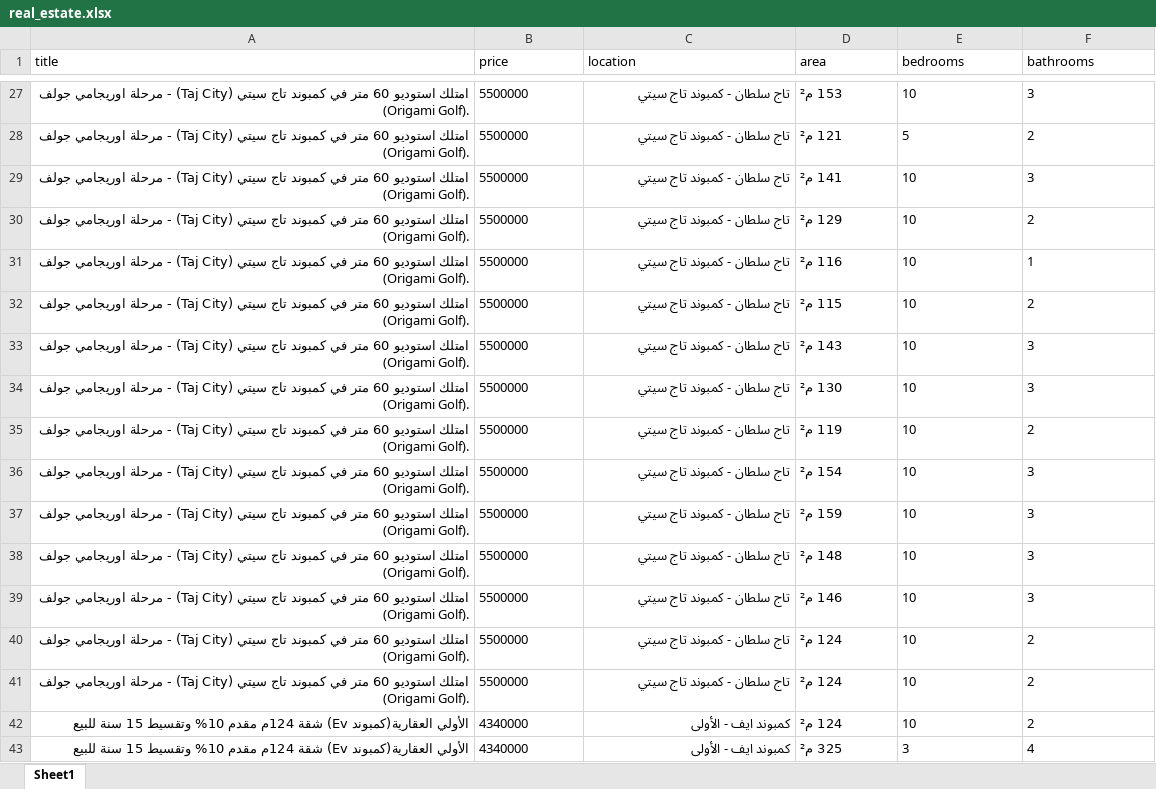
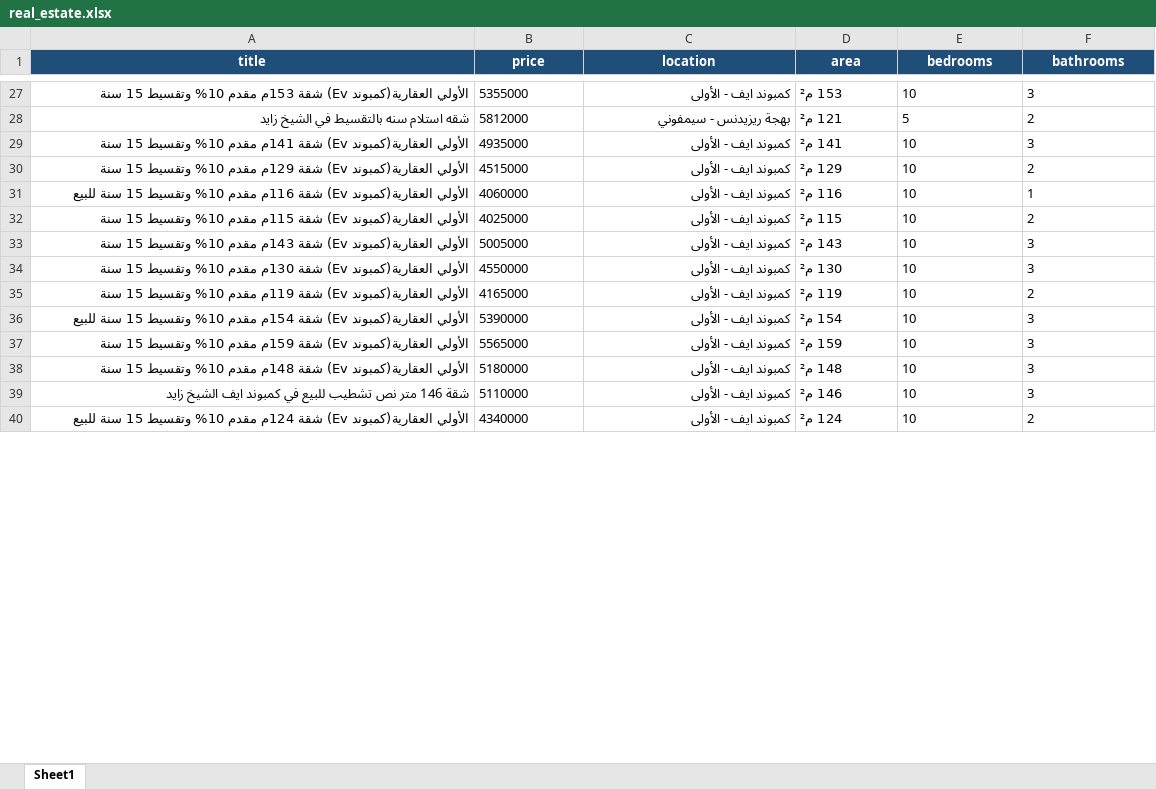
Before and after one commit to ziad-hamdy-dev/real-estate-scraper, an Excel workbook: data/real_estate.xlsx, sheet Sheet1, drawn as a sheet; only a part is shown, gaps mark what is left out; values as stored, in another font and other column widths than the file's, no borders; removed rows and columns are numbered as before the commit, all else as after; the diff covers the shown part only; the diff names each change by its address in the sheet, - before the commit and + after, or states it on an @@ line.

```diff
--- a/data/real_estate.xlsx (sheet Sheet1)
+++ b/data/real_estate.xlsx (sheet Sheet1)
@@ A1:F1 fill: none → #1F4E78, bold: off → on, text colour: black → #FFFFFF, alignment: left → center @@
-A27 (title): امتلك استوديو 60 متر في كمبوند تاج سيتي (Taj City) - مرحلة اوريجامي جولف (Origami Golf).
+A27 (title): الأولي العقارية(كمبوند Ev) شقة 153م مقدم 10% وتقسيط 15 سنة
-B27 (price): 5500000
+B27 (price): 5355000
-C27 (location): تاج سلطان - كمبوند تاج سيتي
+C27 (location): كمبوند ايف - الأولى
-A28 (title): امتلك استوديو 60 متر في كمبوند تاج سيتي (Taj City) - مرحلة اوريجامي جولف (Origami Golf).
+A28 (title): شقه استلام سنه بالتقسيط في الشيخ زايد
-B28 (price): 5500000
+B28 (price): 5812000
-C28 (location): تاج سلطان - كمبوند تاج سيتي
+C28 (location): بهجة ريزيدنس - سيمفوني
-A29 (title): امتلك استوديو 60 متر في كمبوند تاج سيتي (Taj City) - مرحلة اوريجامي جولف (Origami Golf).
+A29 (title): الأولي العقارية(كمبوند Ev) شقة 141م مقدم 10% وتقسيط 15 سنة
-B29 (price): 5500000
+B29 (price): 4935000
-C29:C39 (location): تاج سلطان - كمبوند تاج سيتي
+C29:C39 (location): كمبوند ايف - الأولى
-A30 (title): امتلك استوديو 60 متر في كمبوند تاج سيتي (Taj City) - مرحلة اوريجامي جولف (Origami Golf).
+A30 (title): الأولي العقارية(كمبوند Ev) شقة 129م مقدم 10% وتقسيط 15 سنة
-B30 (price): 5500000
+B30 (price): 4515000
-A31 (title): امتلك استوديو 60 متر في كمبوند تاج سيتي (Taj City) - مرحلة اوريجامي جولف (Origami Golf).
+A31 (title): الأولي العقارية(كمبوند Ev) شقة 116م مقدم 10% وتقسيط 15 سنة للبيع
-B31 (price): 5500000
+B31 (price): 4060000
-A32 (title): امتلك استوديو 60 متر في كمبوند تاج سيتي (Taj City) - مرحلة اوريجامي جولف (Origami Golf).
+A32 (title): الأولي العقارية(كمبوند Ev) شقة 115م مقدم 10% وتقسيط 15 سنة
-B32 (price): 5500000
+B32 (price): 4025000
-A33 (title): امتلك استوديو 60 متر في كمبوند تاج سيتي (Taj City) - مرحلة اوريجامي جولف (Origami Golf).
+A33 (title): الأولي العقارية(كمبوند Ev) شقة 143م مقدم 10% وتقسيط 15 سنة
-B33 (price): 5500000
+B33 (price): 5005000
-A34 (title): امتلك استوديو 60 متر في كمبوند تاج سيتي (Taj City) - مرحلة اوريجامي جولف (Origami Golf).
+A34 (title): الأولي العقارية(كمبوند Ev) شقة 130م مقدم 10% وتقسيط 15 سنة
-B34 (price): 5500000
+B34 (price): 4550000
-A35 (title): امتلك استوديو 60 متر في كمبوند تاج سيتي (Taj City) - مرحلة اوريجامي جولف (Origami Golf).
+A35 (title): الأولي العقارية(كمبوند Ev) شقة 119م مقدم 10% وتقسيط 15 سنة
-B35 (price): 5500000
+B35 (price): 4165000
-A36 (title): امتلك استوديو 60 متر في كمبوند تاج سيتي (Taj City) - مرحلة اوريجامي جولف (Origami Golf).
+A36 (title): الأولي العقارية(كمبوند Ev) شقة 154م مقدم 10% وتقسيط 15 سنة للبيع
-B36 (price): 5500000
+B36 (price): 5390000
-A37 (title): امتلك استوديو 60 متر في كمبوند تاج سيتي (Taj City) - مرحلة اوريجامي جولف (Origami Golf).
+A37 (title): الأولي العقارية(كمبوند Ev) شقة 159م مقدم 10% وتقسيط 15 سنة
-B37 (price): 5500000
+B37 (price): 5565000
-A38 (title): امتلك استوديو 60 متر في كمبوند تاج سيتي (Taj City) - مرحلة اوريجامي جولف (Origami Golf).
+A38 (title): الأولي العقارية(كمبوند Ev) شقة 148م مقدم 10% وتقسيط 15 سنة
-B38 (price): 5500000
+B38 (price): 5180000
-A39 (title): امتلك استوديو 60 متر في كمبوند تاج سيتي (Taj City) - مرحلة اوريجامي جولف (Origami Golf).
+A39 (title): شقة 146 متر نص تشطيب للبيع في كمبوند ايف الشيخ زايد
-B39 (price): 5500000
+B39 (price): 5110000
-row 40: امتلك استوديو 60 متر في كمبوند تاج سيتي (Taj City) - مرحلة اوريجامي جولف (Origami Golf). | 5500000 | تاج سلطان - كمبوند تاج سيتي | 124 م² | 10 | 2
-row 41: امتلك استوديو 60 متر في كمبوند تاج سيتي (Taj City) - مرحلة اوريجامي جولف (Origami Golf). | 5500000 | تاج سلطان - كمبوند تاج سيتي | 124 م² | 10 | 2
-row 43: الأولي العقارية(كمبوند Ev) شقة 124م مقدم 10% وتقسيط 15 سنة للبيع | 4340000 | كمبوند ايف - الأولى | 325 م² | 3 | 4
```
Also changed, not shown: 15 added rows, 12 removed rows and 536 edited cells elsewhere in this sheet, 2 other files.
